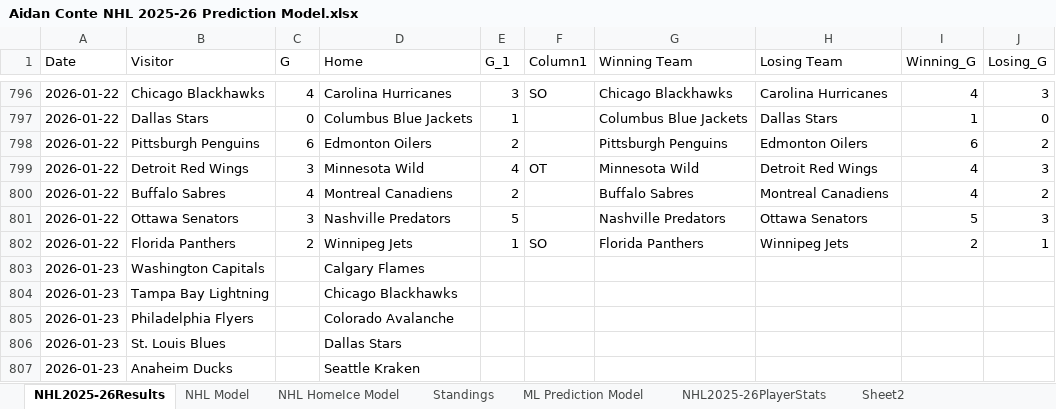
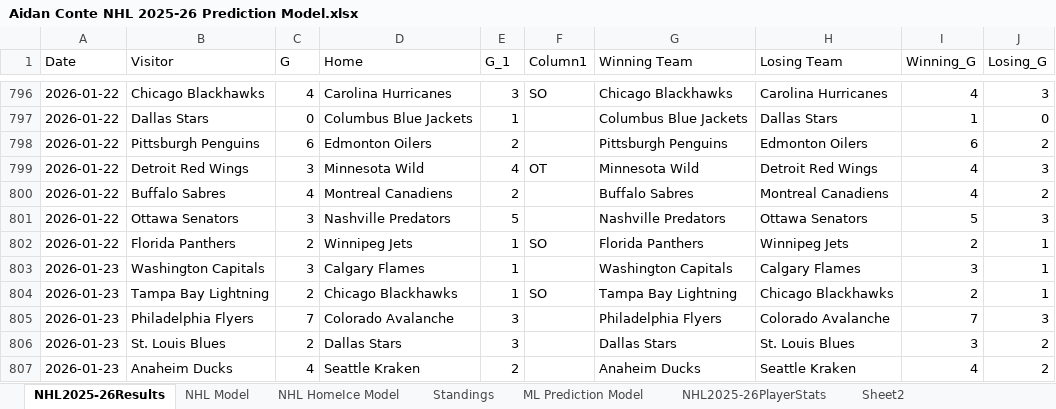
Before and after one commit to AidzNasty/NHL-Prediction-Model, an Excel workbook: Aidan Conte NHL 2025-26 Prediction Model.xlsx, sheet NHL2025-26Results, drawn as a sheet; only a part is shown, gaps mark what is left out; values as stored, in another font and other column widths than the file's, no borders; table styles not drawn; the diff covers the shown part only; the diff names each change by its address in the sheet, - before the commit and + after, or states it on an @@ line.

```diff
--- a/Aidan Conte NHL 2025-26 Prediction Model.xlsx (sheet NHL2025-26Results)
+++ b/Aidan Conte NHL 2025-26 Prediction Model.xlsx (sheet NHL2025-26Results)
-C803 (G): (empty)
+C803 (G): 3
-E803:E804 (G_1): (empty)
+E803:E804 (G_1): 1
-G803 (Winning Team): (empty)
+G803 (Winning Team): Washington Capitals
-H803 (Losing Team): (empty)
+H803 (Losing Team): Calgary Flames
-I803 (Winning_G): (empty)
+I803 (Winning_G): 3
-J803:J804 (Losing_G): (empty)
+J803:J804 (Losing_G): 1
-C804 (G): (empty)
+C804 (G): 2
-F804 (Column1): (empty)
+F804 (Column1): SO
-G804 (Winning Team): (empty)
+G804 (Winning Team): Tampa Bay Lightning
-H804 (Losing Team): (empty)
+H804 (Losing Team): Chicago Blackhawks
-I804 (Winning_G): (empty)
+I804 (Winning_G): 2
-C805 (G): (empty)
+C805 (G): 7
-E805:E806 (G_1): (empty)
+E805:E806 (G_1): 3
-G805 (Winning Team): (empty)
+G805 (Winning Team): Philadelphia Flyers
-H805 (Losing Team): (empty)
+H805 (Losing Team): Colorado Avalanche
-I805 (Winning_G): (empty)
+I805 (Winning_G): 7
-J805 (Losing_G): (empty)
+J805 (Losing_G): 3
-C806 (G): (empty)
+C806 (G): 2
-G806 (Winning Team): (empty)
+G806 (Winning Team): Dallas Stars
-H806 (Losing Team): (empty)
+H806 (Losing Team): St. Louis Blues
-I806 (Winning_G): (empty)
+I806 (Winning_G): 3
-J806:J807 (Losing_G): (empty)
+J806:J807 (Losing_G): 2
-C807 (G): (empty)
+C807 (G): 4
-E807 (G_1): (empty)
+E807 (G_1): 2
-G807 (Winning Team): (empty)
+G807 (Winning Team): Anaheim Ducks
-H807 (Losing Team): (empty)
+H807 (Losing Team): Seattle Kraken
-I807 (Winning_G): (empty)
+I807 (Winning_G): 4
```
Also changed, not shown: 18 edited cells elsewhere in this sheet, sheet NHL2025-26PlayerStats, sheet NHL HomeIce Model, sheet NHL Model, sheet ML Prediction Model, sheet Standings.
